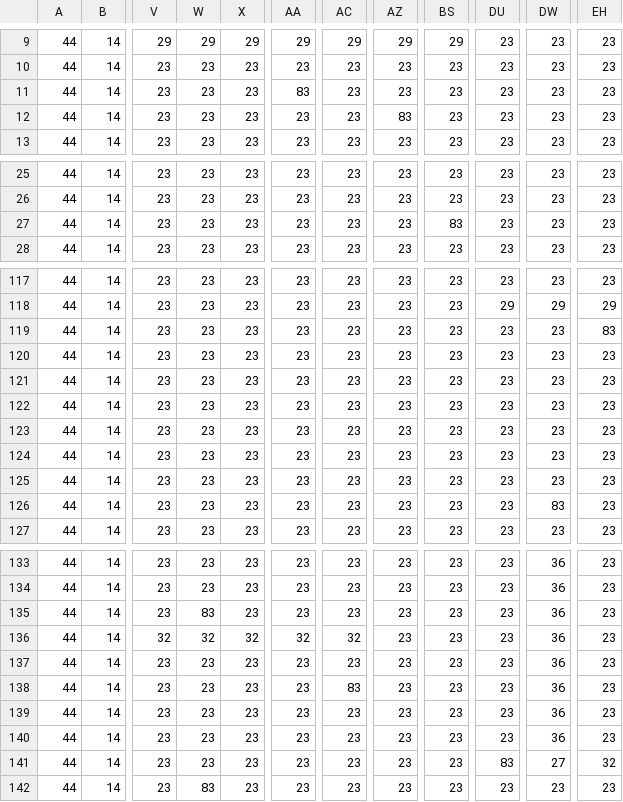
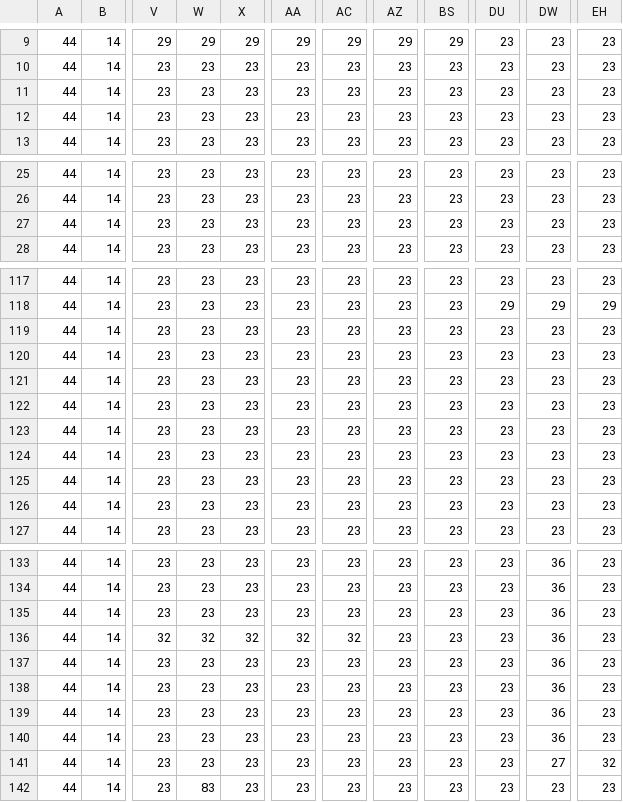
Before and after one commit to Lasterminator/Festive-Fusion, a CSV file: levels/level1_data.csv, drawn as a sheet; only a part is shown, gaps mark what is left out; the diff names each change by its address in the sheet, - before the commit and + after, or states it on an @@ line.

```diff
--- a/levels/level1_data.csv
+++ b/levels/level1_data.csv
-AA11: 83
+AA11: 23
-AZ12: 83
+AZ12: 23
-BS27: 83
+BS27: 23
-EH119: 83
+EH119: 23
-DW126: 83
+DW126: 23
-W135: 83
+W135: 23
-AC138: 83
+AC138: 23
-DU141: 83
+DU141: 23
```
Also changed, not shown: 6 other files.
